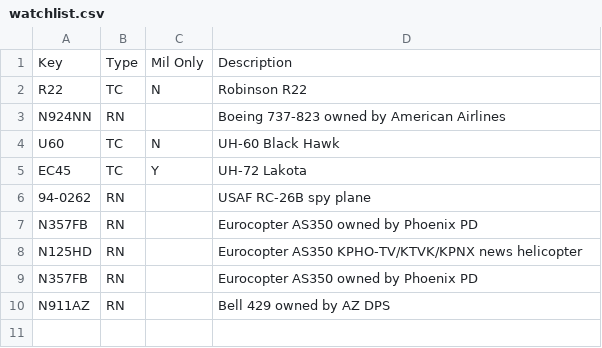
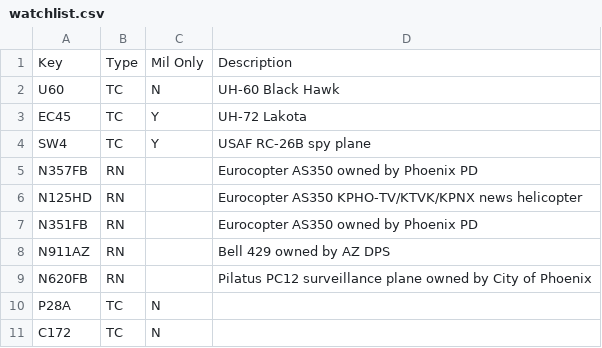
Before and after one commit to rouyng/airspotbot, a CSV file: watchlist.csv, drawn as a sheet; removed rows and columns are numbered as before the commit, all else as after; the diff names each change by its address in the sheet, - before the commit and + after, or states it on an @@ line.

Commit message:
fix spot fields and tweet format. expand watchlist for testing purposes

```diff
--- a/watchlist.csv
+++ b/watchlist.csv
-row 2: R22 | TC | N | Robinson R22
-row 3: N924NN | RN |  | Boeing 737-823 owned by American Airlines
-row 6: 94-0262 | RN |  | USAF RC-26B spy plane
+row 4: SW4 | TC | Y | USAF RC-26B spy plane
-A7: N357FB
+A7: N351FB
+row 9: N620FB | RN |  | Pilatus PC12 surveillance plane owned by City of Phoenix
+row 10: P28A | TC | N
+row 11: C172 | TC | N
```
Also changed, not shown: 2 other files.
